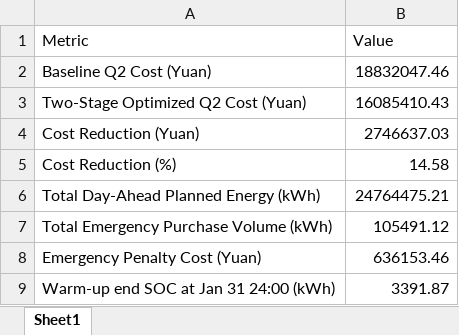
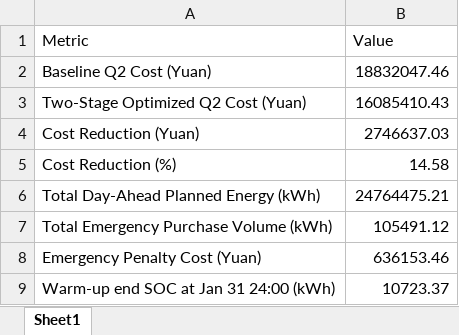
Before and after one commit to runakogitss/CUMCM-10thSeptember, an Excel workbook: results/Q2_optimized_summary.xlsx, sheet Sheet1, drawn as a sheet; values as stored, in another font and other column widths than the file's, no borders; the diff names each change by its address in the sheet, - before the commit and + after, or states it on an @@ line.

```diff
--- a/results/Q2_optimized_summary.xlsx (sheet Sheet1)
+++ b/results/Q2_optimized_summary.xlsx (sheet Sheet1)
-B9 (Value): 3391.87
+B9 (Value): 10723.37
```
Also changed, not shown: results/Q2_optimized.xlsx, results/master_summary.xlsx, 12 other files.
